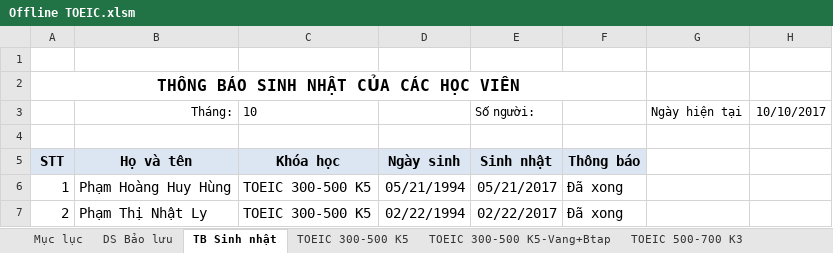
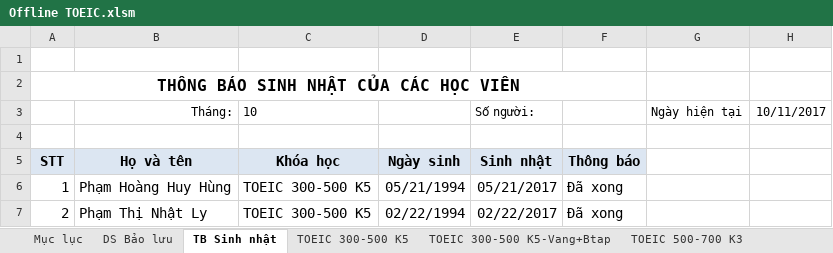
Before and after one commit to dhphong87/Success, an Excel workbook: Danh Sach Lop/Offline TOEIC.xlsm, sheet TB Sinh nhật, drawn as a sheet; only a part is shown; values as stored, in another font and other column widths than the file's, no borders; conditional formats not drawn; the diff names each change by its address in the sheet, - before the commit and + after, or states it on an @@ line.

```diff
--- a/Danh Sach Lop/Offline TOEIC.xlsm (sheet TB Sinh nhật)
+++ b/Danh Sach Lop/Offline TOEIC.xlsm (sheet TB Sinh nhật)
-H3: 10/10/2017
+H3: 10/11/2017
```
Also changed, not shown: sheet TOEIC 300-500 K7, Danh Sach Lop/Danh sach hoi.xlsx.
